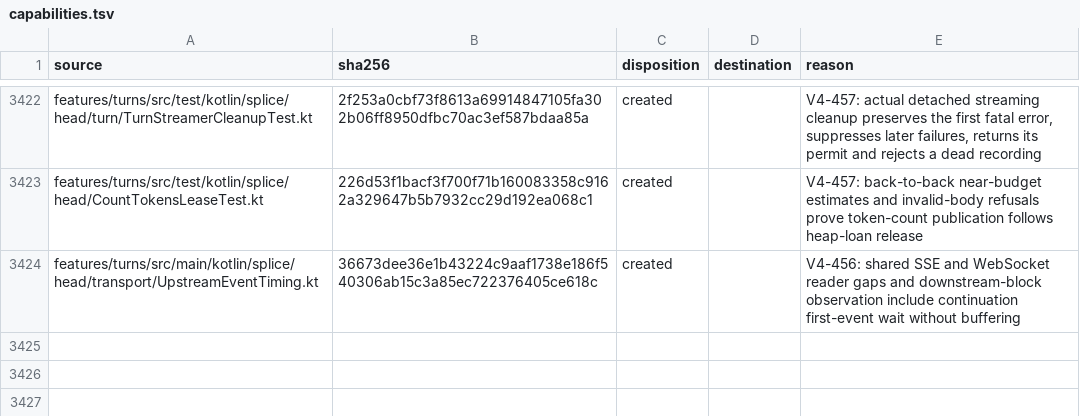
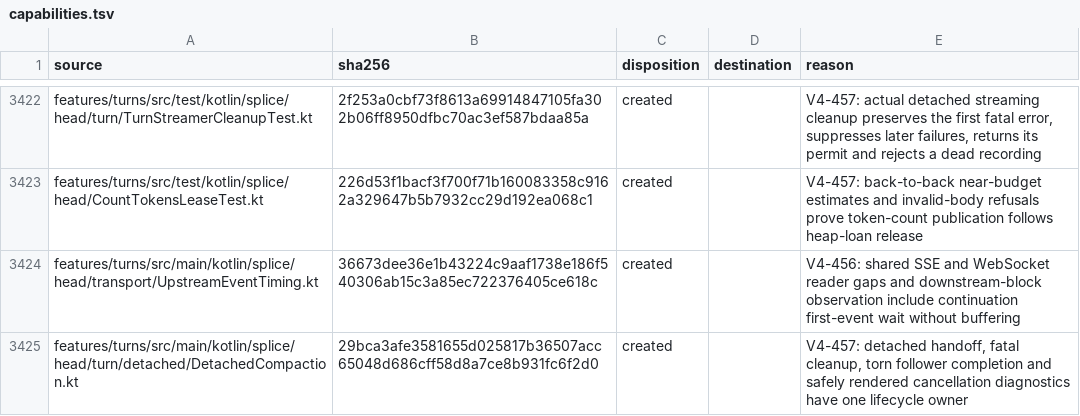
Before and after one commit to torad-labs/splice, a TSV file: .dev/restructure/capabilities.tsv, drawn as a sheet; only a part is shown, gaps mark what is left out.

Commit message:
fix(turns): settle detached launch and fatal cleanup ownership

```diff
--- a/.dev/restructure/capabilities.tsv
+++ b/.dev/restructure/capabilities.tsv
@@ -3424 +3424,2 @@ features/turns/src/test/kotlin/splice/head/CountTokensLeaseTest.kt	226d53f1bacf3
 features/turns/src/main/kotlin/splice/head/transport/UpstreamEventTiming.kt	36673dee36e1b43224c9aaf1738e186f540306ab15c3a85ec722376405ce618c	created		V4-456: shared SSE and WebSocket reader gaps and downstream-block observation include continuation first-event wait without buffering
+features/turns/src/main/kotlin/splice/head/turn/detached/DetachedCompaction.kt	29bca3afe3581655d025817b36507acc65048d686cff58d8a7ce8b931fc6f2d0	created		V4-457: detached handoff, fatal cleanup, torn follower completion and safely rendered cancellation diagnostics have one lifecycle owner
```
Also changed, not shown: 6 other files.
